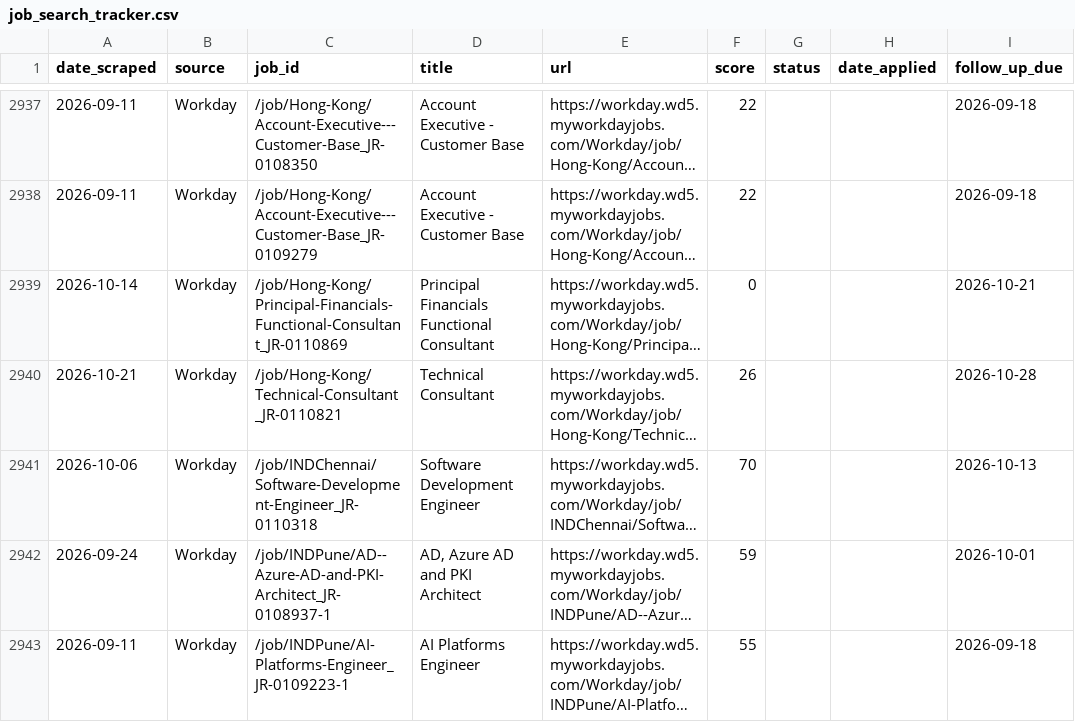
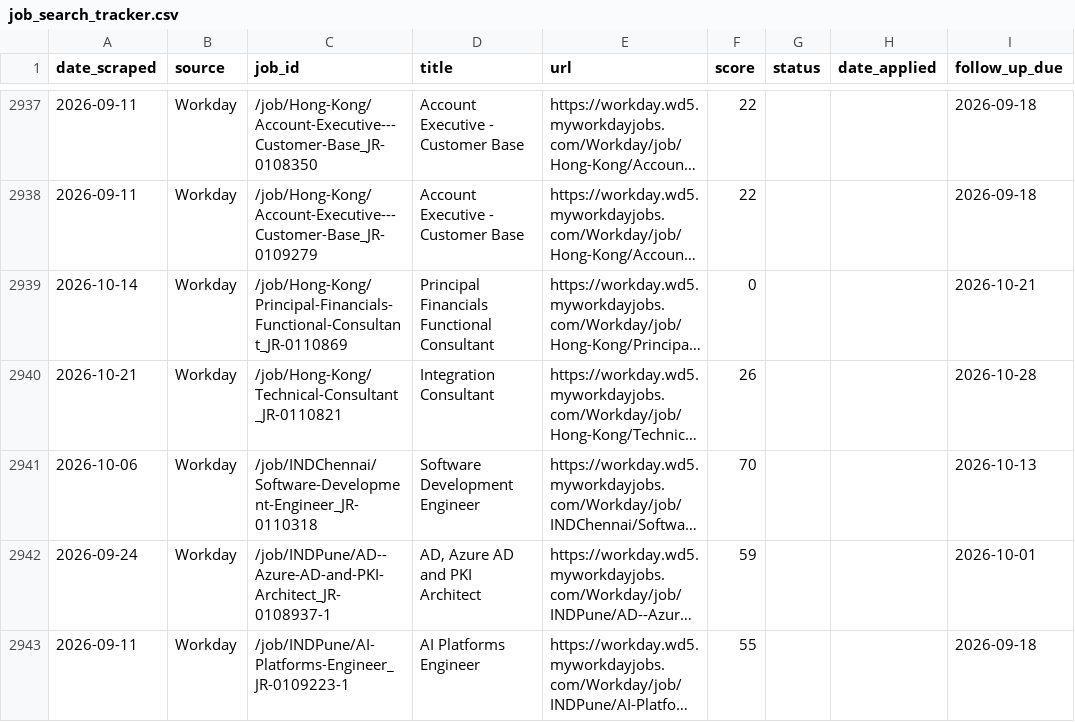
Before and after one commit to niiadjei7/job_monitor, a CSV file: job_search_tracker.csv, drawn as a sheet; only a part is shown, gaps mark what is left out; long unchanged cells end in …; the diff names each change by its address in the sheet, - before the commit and + after, or states it on an @@ line.

```diff
--- a/job_search_tracker.csv
+++ b/job_search_tracker.csv
-D2940 (title): Technical Consultant
+D2940 (title): Integration Consultant
```
